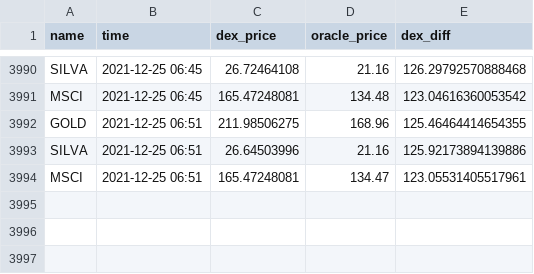
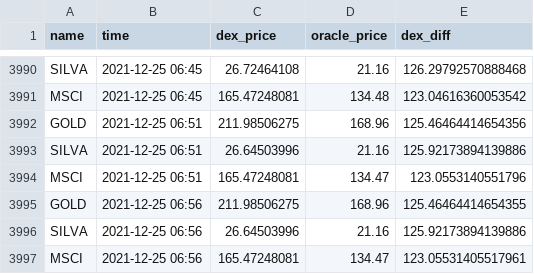
Before and after one commit to JesJehle/defichain-scraper, a CSV file: prices.csv, drawn as a sheet; only a part is shown, gaps mark what is left out.

Commit message:
update

```diff
--- a/prices.csv
+++ b/prices.csv
@@ -3991,4 +3991,7 @@ SILVA,2021-12-25 06:45,26.72464108,21.16,126.29792570888468
 MSCI,2021-12-25 06:45,165.47248081,134.48,123.04616360053542
-GOLD,2021-12-25 06:51,211.98506275,168.96,125.46464414654355
+GOLD,2021-12-25 06:51,211.98506275,168.96,125.46464414654356
 SILVA,2021-12-25 06:51,26.64503996,21.16,125.92173894139886
-MSCI,2021-12-25 06:51,165.47248081,134.47,123.05531405517961
+MSCI,2021-12-25 06:51,165.47248081,134.47,123.0553140551796
+GOLD,2021-12-25 06:56,211.98506275,168.96,125.46464414654355
+SILVA,2021-12-25 06:56,26.64503996,21.16,125.92173894139886
+MSCI,2021-12-25 06:56,165.47248081,134.47,123.05531405517961
```
